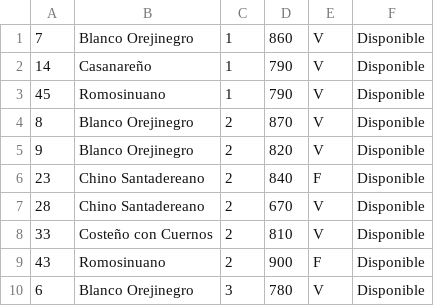
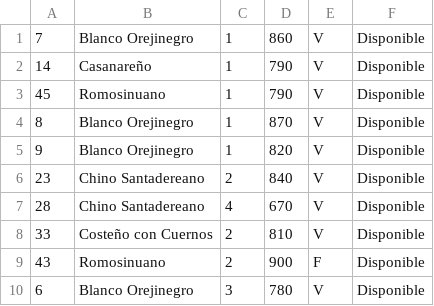
Before and after one commit to Jhonnymgx115/FincaGanadera, a CSV file: datos_vacas.csv, drawn as a sheet; only a part is shown.

```diff
--- a/datos_vacas.csv
+++ b/datos_vacas.csv
@@ -3,6 +3,6 @@
 45,Romosinuano,1,790,V,Disponible
-8,Blanco Orejinegro,2,870,V,Disponible
-9,Blanco Orejinegro,2,820,V,Disponible
-23,Chino Santadereano,2,840,F,Disponible
-28,Chino Santadereano,2,670,V,Disponible
+8,Blanco Orejinegro,1,870,V,Disponible
+9,Blanco Orejinegro,1,820,V,Disponible
+23,Chino Santadereano,2,840,V,Disponible
+28,Chino Santadereano,4,670,V,Disponible
 33,Costeño con Cuernos,2,810,V,Disponible
```
Also changed, not shown: 3 other files.
